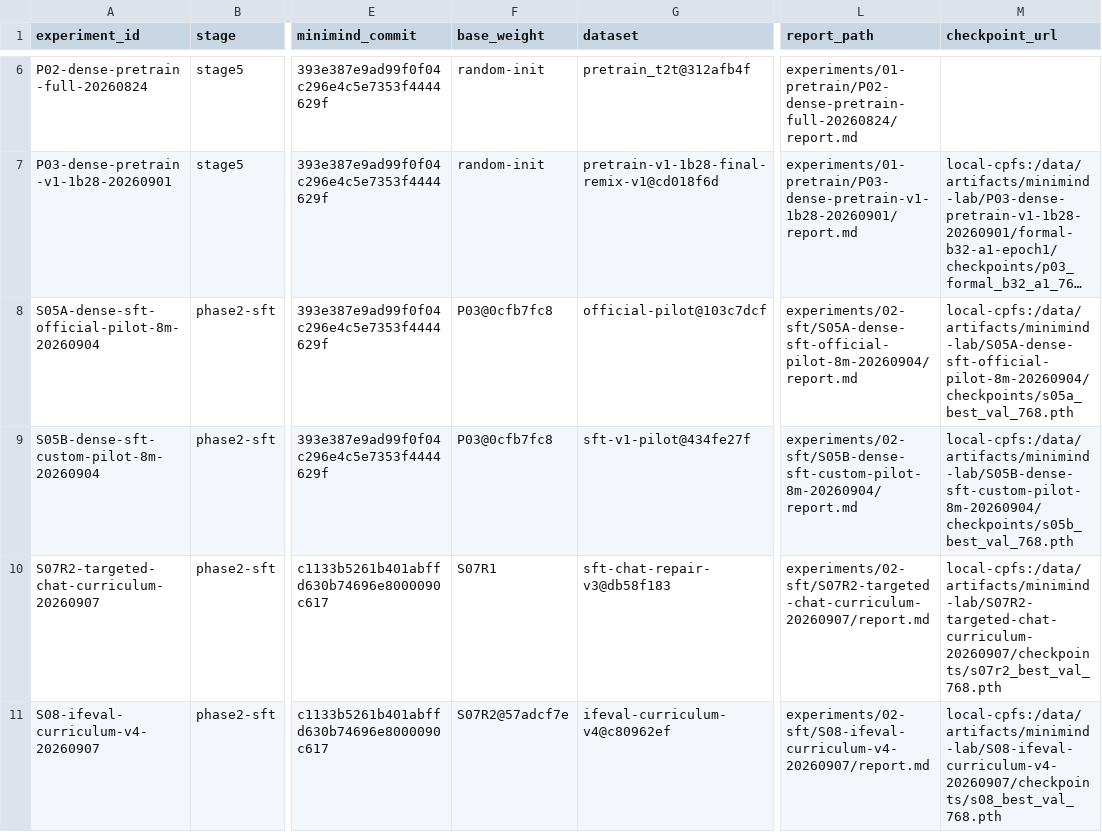
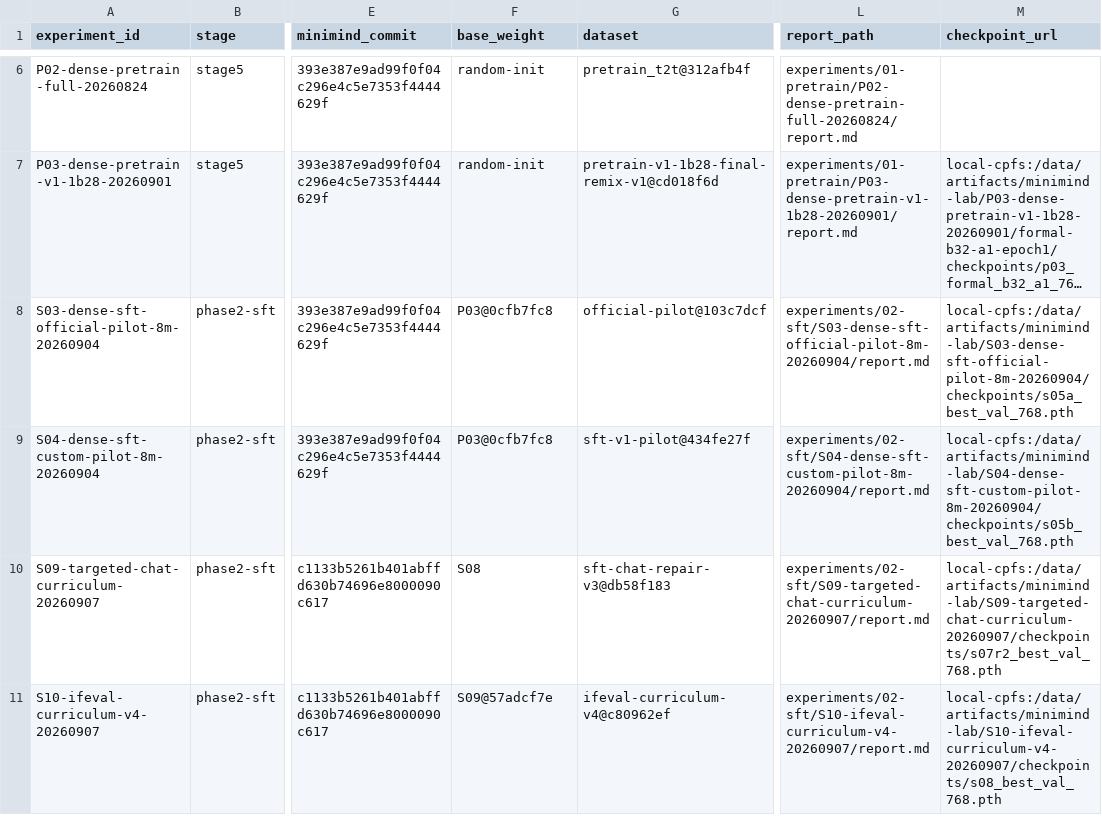
Before and after one commit to Qi18/minimind-lab, a CSV file: experiments/registry.csv, drawn as a sheet; only a part is shown, gaps mark what is left out; long unchanged cells end in …; the diff names each change by its address in the sheet, - before the commit and + after, or states it on an @@ line.

Commit message:
docs: renumber SFT experiments sequentially

```diff
--- a/experiments/registry.csv
+++ b/experiments/registry.csv
-A8 (experiment_id): S05A-dense-sft-official-pilot-8m-20260904
+A8 (experiment_id): S03-dense-sft-official-pilot-8m-20260904
-L8 (report_path): experiments/02-sft/S05A-dense-sft-official-pilot-8m-20260904/report.md
+L8 (report_path): experiments/02-sft/S03-dense-sft-official-pilot-8m-20260904/report.md
-M8 (checkpoint_url): local-cpfs:/data/artifacts/minimind-lab/S05A-dense-sft-official-pilot-8m-20260904/checkpoints/s05a_best_val_768.pth
+M8 (checkpoint_url): local-cpfs:/data/artifacts/minimind-lab/S03-dense-sft-official-pilot-8m-20260904/checkpoints/s05a_best_val_768.pth
-A9 (experiment_id): S05B-dense-sft-custom-pilot-8m-20260904
+A9 (experiment_id): S04-dense-sft-custom-pilot-8m-20260904
-L9 (report_path): experiments/02-sft/S05B-dense-sft-custom-pilot-8m-20260904/report.md
+L9 (report_path): experiments/02-sft/S04-dense-sft-custom-pilot-8m-20260904/report.md
-M9 (checkpoint_url): local-cpfs:/data/artifacts/minimind-lab/S05B-dense-sft-custom-pilot-8m-20260904/checkpoints/s05b_best_val_768.pth
+M9 (checkpoint_url): local-cpfs:/data/artifacts/minimind-lab/S04-dense-sft-custom-pilot-8m-20260904/checkpoints/s05b_best_val_768.pth
-A10 (experiment_id): S07R2-targeted-chat-curriculum-20260907
+A10 (experiment_id): S09-targeted-chat-curriculum-20260907
-F10 (base_weight): S07R1
+F10 (base_weight): S08
-L10 (report_path): experiments/02-sft/S07R2-targeted-chat-curriculum-20260907/report.md
+L10 (report_path): experiments/02-sft/S09-targeted-chat-curriculum-20260907/report.md
-M10 (checkpoint_url): local-cpfs:/data/artifacts/minimind-lab/S07R2-targeted-chat-curriculum-20260907/checkpoints/s07r2_best_val_768.pth
+M10 (checkpoint_url): local-cpfs:/data/artifacts/minimind-lab/S09-targeted-chat-curriculum-20260907/checkpoints/s07r2_best_val_768.pth
-A11 (experiment_id): S08-ifeval-curriculum-v4-20260907
+A11 (experiment_id): S10-ifeval-curriculum-v4-20260907
-F11 (base_weight): S07R2@57adcf7e
+F11 (base_weight): S09@57adcf7e
-L11 (report_path): experiments/02-sft/S08-ifeval-curriculum-v4-20260907/report.md
+L11 (report_path): experiments/02-sft/S10-ifeval-curriculum-v4-20260907/report.md
-M11 (checkpoint_url): local-cpfs:/data/artifacts/minimind-lab/S08-ifeval-curriculum-v4-20260907/checkpoints/s08_best_val_768.pth
+M11 (checkpoint_url): local-cpfs:/data/artifacts/minimind-lab/S10-ifeval-curriculum-v4-20260907/checkpoints/s08_best_val_768.pth
```
Also changed, not shown: 33 other files.
